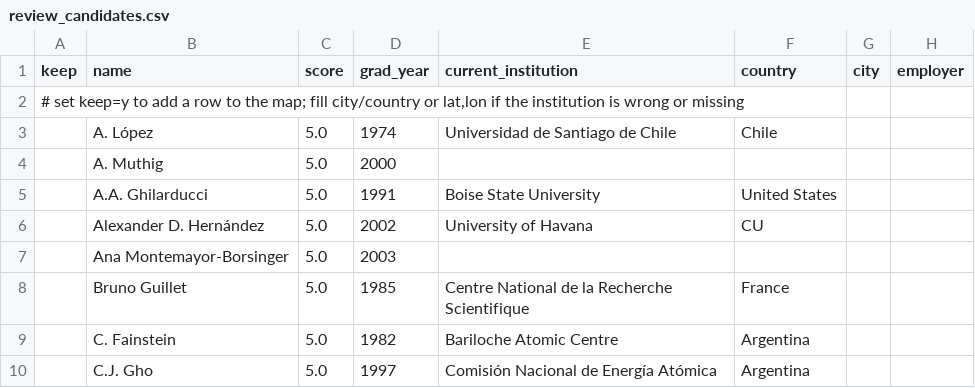
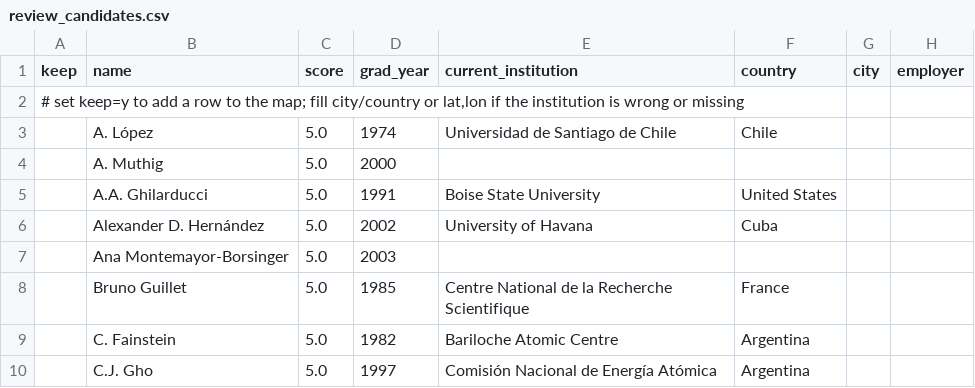
Before and after one commit to giovannigullo03/ib-graduates, a CSV file: data/review_candidates.csv, drawn as a sheet; only a part is shown; the diff covers the shown part only; the diff names each change by its address in the sheet, - before the commit and + after, or states it on an @@ line.

```diff
--- a/data/review_candidates.csv
+++ b/data/review_candidates.csv
-F6 (country): CU
+F6 (country): Cuba
```
Also changed, not shown: 3 removed rows and 4 edited cells elsewhere in this file, 3 other files.
